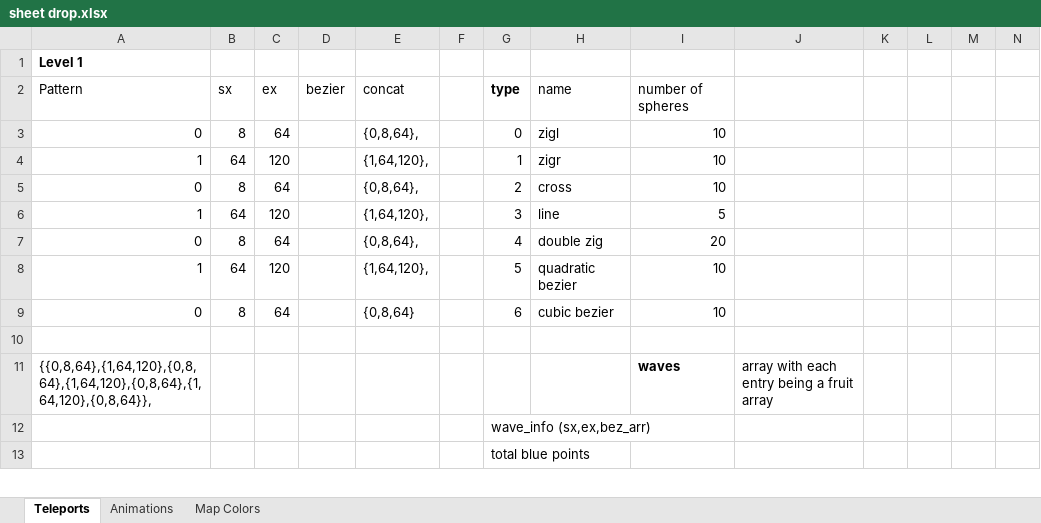
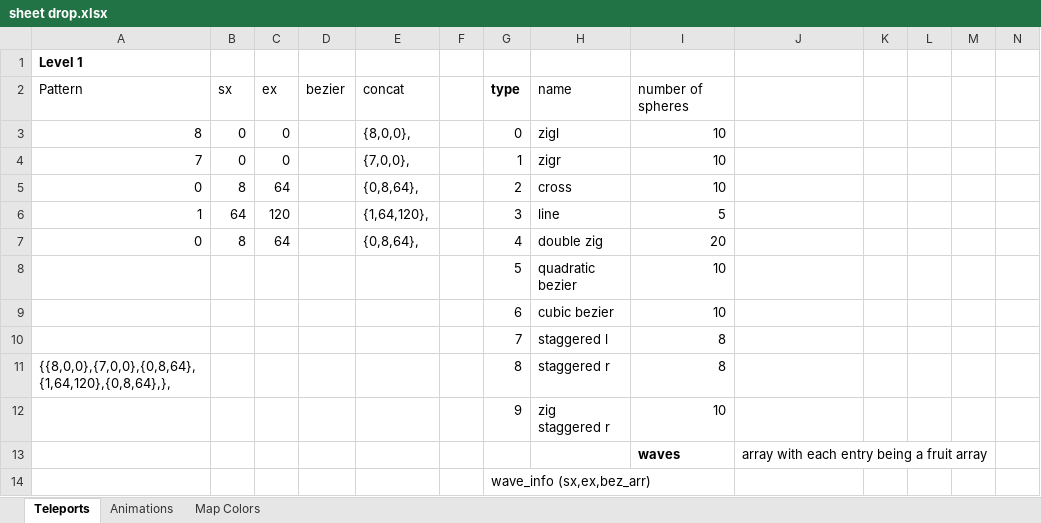
Before and after one commit to jacobneal65/drop-p8, an Excel workbook: sheet drop.xlsx, sheet Teleports, drawn as a sheet; only a part is shown; values as stored, in another font and other column widths than the file's, no borders; removed rows and columns are numbered as before the commit, all else as after; rows hold the shown columns only; the diff covers the shown part only; the diff names each change by its address in the sheet, - before the commit and + after, or states it on an @@ line.

```diff
--- a/sheet drop.xlsx (sheet Teleports)
+++ b/sheet drop.xlsx (sheet Teleports)
-row 3: 0 | 8 | 64 |  | {0,8,64}, |  | 0 | zigl | 10
-row 4: 1 | 64 | 120 |  | {1,64,120}, |  | 1 | zigr | 10
+row 3: 8 | 0 | 0 |  | {8,0,0}, |  | 0 | zigl | 10
+row 4: 7 | 0 | 0 |  | {7,0,0}, |  | 1 | zigr | 10
-row 8: 1 | 64 | 120 |  | {1,64,120}, |  | 5 | quadratic bezier | 10
-row 9: 0 | 8 | 64 |  | {0,8,64} |  | 6 | cubic bezier | 10
-row 8: (empty)
+row 8:  |  |  |  |  |  | 5 | quadratic bezier | 10
+row 9:  |  |  |  |  |  | 6 | cubic bezier | 10
+row 10:  |  |  |  |  |  | 7 | staggered l | 8
+row 11: {{8,0,0},{7,0,0},{0,8,64},{1,64,120},{0,8,64},}, |  |  |  |  |  | 8 | staggered r | 8
+row 12:  |  |  |  |  |  | 9 | zig staggered r | 10
-A13: {{0,8,64},{1,64,120},{0,8,64},{1,64,120},{0,8,64},{1,64,120},{0,8,64}},
+A13: (empty)
-row 13:  |  |  |  |  |  | total blue points
```
Also changed, not shown: 2 added rows, 3 removed rows and 11 edited cells elsewhere in this sheet, 1 other file.
